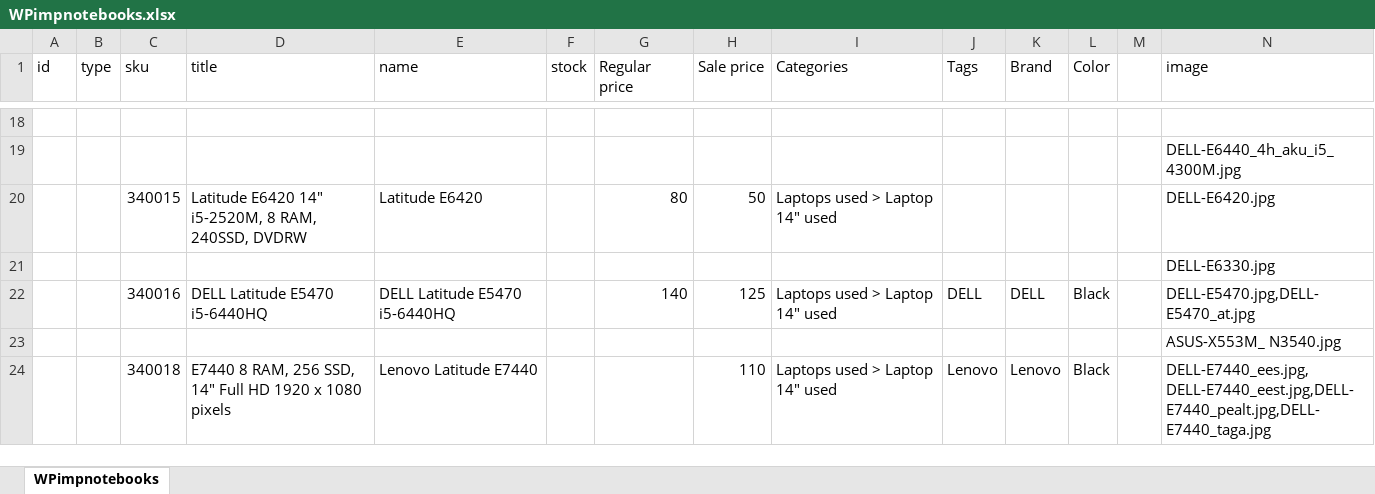
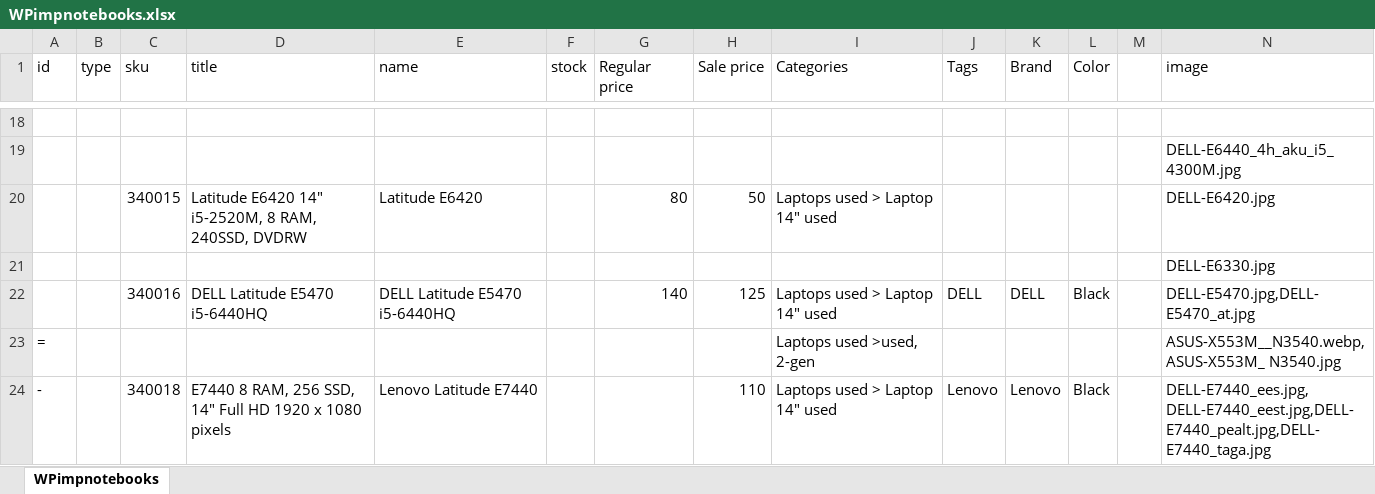
Before and after one commit to raivoto/canman.github.io, an Excel workbook: data/import/WPimpnotebooks.xlsx, sheet WPimpnotebooks, drawn as a sheet; only a part is shown, gaps mark what is left out; values as stored, in another font and other column widths than the file's, no borders; removed rows and columns are numbered as before the commit, all else as after; rows hold the shown columns only; the diff names each change by its address in the sheet, - before the commit and + after, or states it on an @@ line.

Commit message:
update catalog

```diff
--- a/data/import/WPimpnotebooks.xlsx (sheet WPimpnotebooks)
+++ b/data/import/WPimpnotebooks.xlsx (sheet WPimpnotebooks)
-row 23:  |  |  |  |  |  |  |  |  |  |  |  |  | ASUS-X553M_ N3540.jpg
+row 23: = |  |  |  |  |  |  |  | Laptops used >used, 2-gen |  |  |  |  | ASUS-X553M__N3540.webp, ASUS-X553M_ N3540.jpg
-A24 (id): (empty)
+A24 (id): -
```
